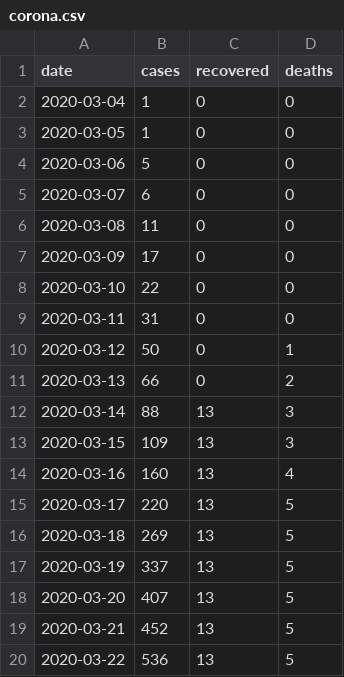
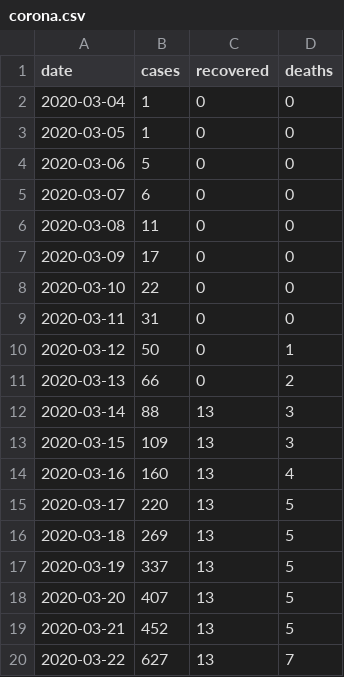
Before and after one commit to itsdkey/corona, a CSV file: corona.csv, drawn as a sheet.

```diff
--- a/corona.csv
+++ b/corona.csv
@@ -19,2 +19,2 @@ date,cases,recovered,deaths
 2020-03-21,452,13,5
-2020-03-22,536,13,5
+2020-03-22,627,13,7
```
Also changed, not shown: 5 other files.
